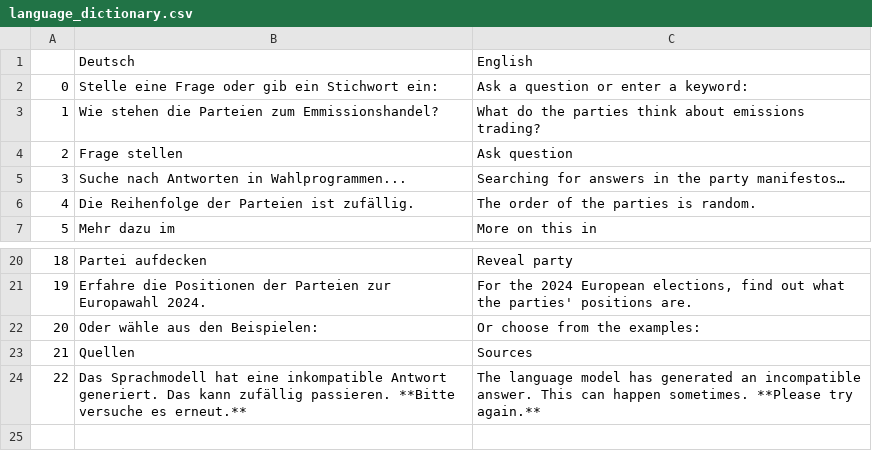
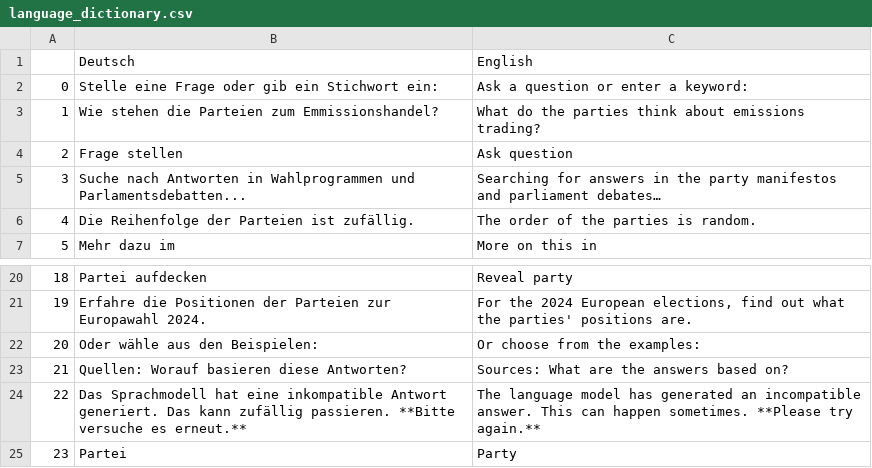
Before and after one commit to cliedl/parl_AI, a CSV file: streamlit_app/utils/language_dictionary.csv, drawn as a sheet; only a part is shown, gaps mark what is left out.

Commit message:
updated language dictionary

```diff
--- a/streamlit_app/utils/language_dictionary.csv
+++ b/streamlit_app/utils/language_dictionary.csv
@@ -4,3 +4,3 @@
 2;Frage stellen;Ask question
-3;Suche nach Antworten in Wahlprogrammen...;Searching for answers in the party manifestos…
+3;Suche nach Antworten in Wahlprogrammen und Parlamentsdebatten...;Searching for answers in the party manifestos and parliament debates…
 4;Die Reihenfolge der Parteien ist zufällig.;The order of the parties is random.
@@ -22,3 +22,4 @@
 20;Oder wähle aus den Beispielen:;Or choose from the examples:
-21;Quellen;Sources
+21;Quellen: Worauf basieren diese Antworten?;Sources: What are the answers based on?
 22;Das Sprachmodell hat eine inkompatible Antwort generiert. Das kann zufällig passieren. **Bitte versuche es erneut.**;The language model has generated an incompatible answer. This can happen sometimes. **Please try again.**
+23;Partei;Party
```
